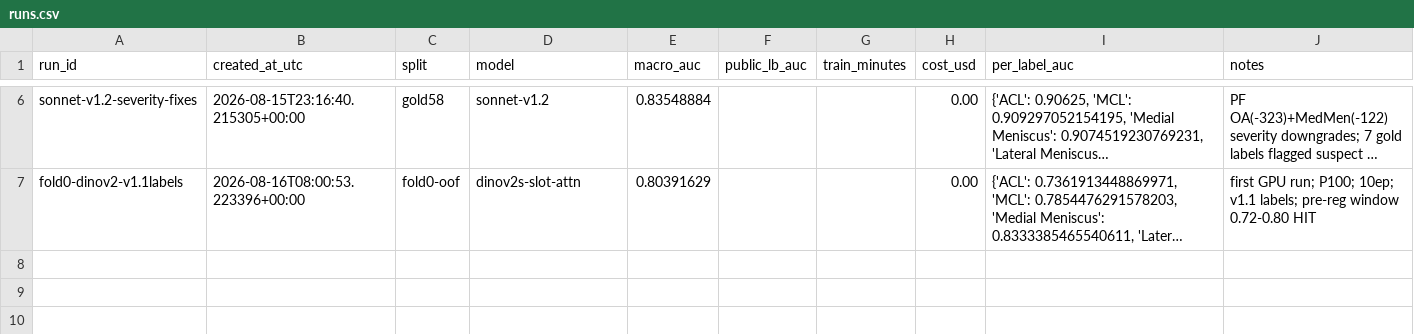
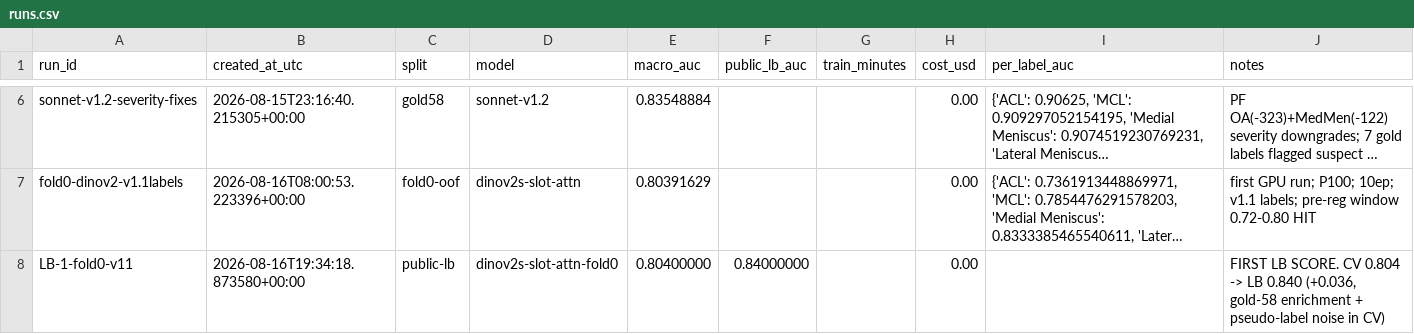
Before and after one commit to ceyre-boop/RSNA-Launches-Knee-Abnormality-Detection-AI-Challenge, a CSV file: runs.csv, drawn as a sheet; only a part is shown, gaps mark what is left out; long unchanged cells end in …; the diff names each change by its address in the sheet, - before the commit and + after, or states it on an @@ line.

Commit message:
First LB score: 0.840 public (CV 0.804)

```diff
--- a/runs.csv
+++ b/runs.csv
+row 8: LB-1-fold0-v11 | 2026-08-16T19:34:18.873580+00:00 | public-lb | dinov2s-slot-attn-fold0 | 0.80400000 | 0.84000000 |  | 0.00 |  | FIRST LB SCORE. CV 0.804 -> LB 0.840 (+0.036, gold-58 enrichment + pseudo-label noise in CV)
```
